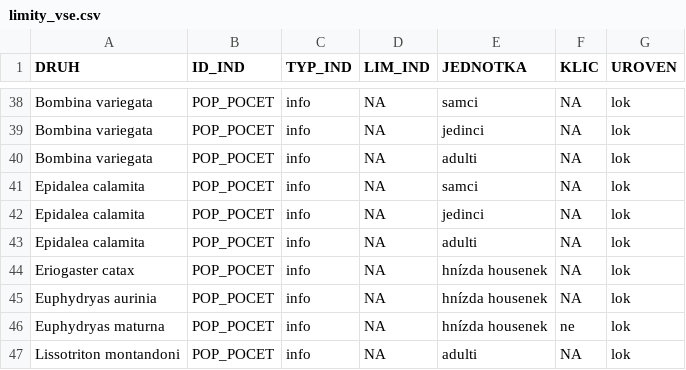
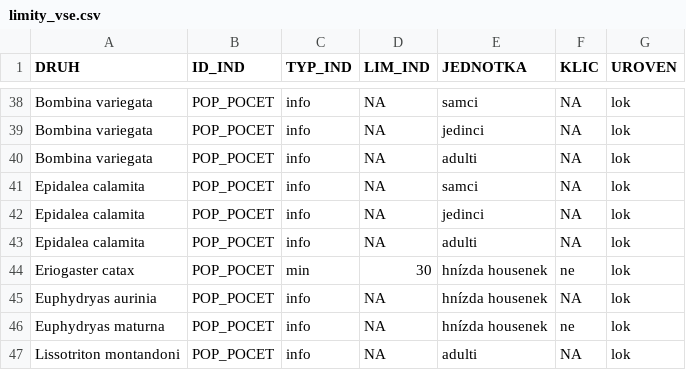
Before and after one commit to BiodivMonCZ/host_naturecz, a CSV file: Data/Input/limity_vse.csv, drawn as a sheet; only a part is shown, gaps mark what is left out.

```diff
--- a/Data/Input/limity_vse.csv
+++ b/Data/Input/limity_vse.csv
@@ -43,3 +43,3 @@ Epidalea calamita,POP_POCET,info,NA,jedinci,NA,lok
 Epidalea calamita,POP_POCET,info,NA,adulti,NA,lok
-Eriogaster catax,POP_POCET,info,NA,hnízda housenek,NA,lok
+Eriogaster catax,POP_POCET,min,30,hnízda housenek,ne,lok
 Euphydryas aurinia,POP_POCET,info,NA,hnízda housenek,NA,lok
```
